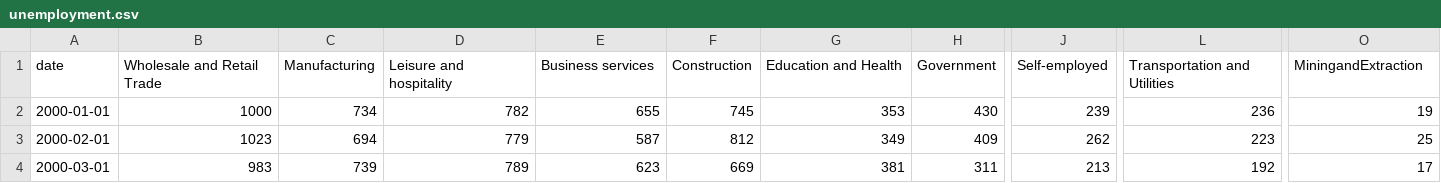
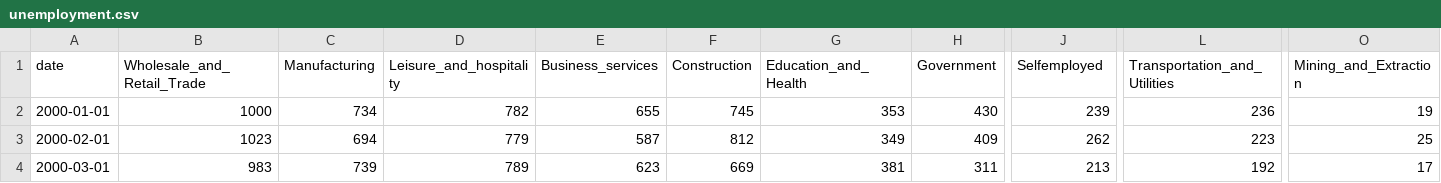
Before and after one commit to jolene-loz/brush-and-zoom, a CSV file: unemployment.csv, drawn as a sheet; only a part is shown, gaps mark what is left out; the diff names each change by its address in the sheet, - before the commit and + after, or states it on an @@ line.

```diff
--- a/unemployment.csv
+++ b/unemployment.csv
-B1: Wholesale and Retail Trade
+B1: Wholesale_and_Retail_Trade
-D1: Leisure and hospitality
+D1: Leisure_and_hospitality
-E1: Business services
+E1: Business_services
-G1: Education and Health
+G1: Education_and_Health
-J1: Self-employed
+J1: Selfemployed
-L1: Transportation and Utilities
+L1: Transportation_and_Utilities
-O1: MiningandExtraction
+O1: Mining_and_Extraction
```
Also changed, not shown: 4 other files.
